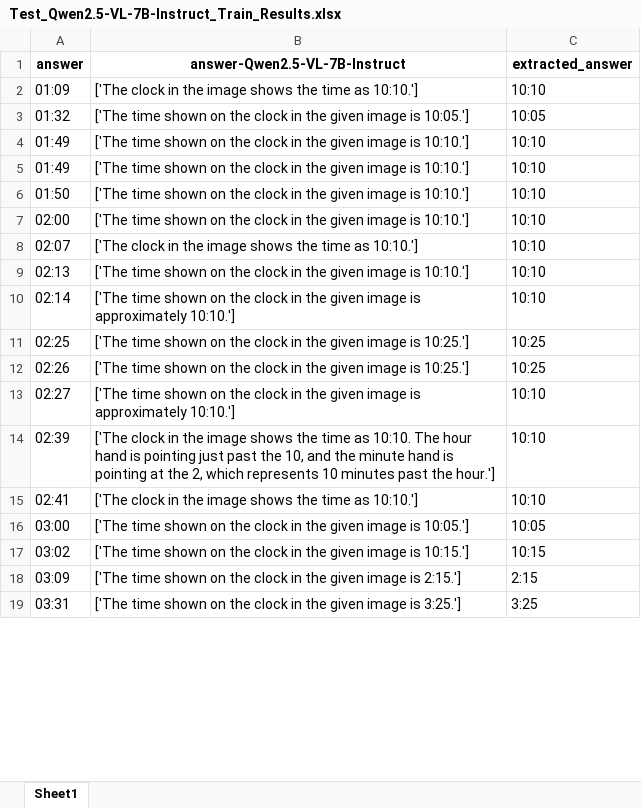
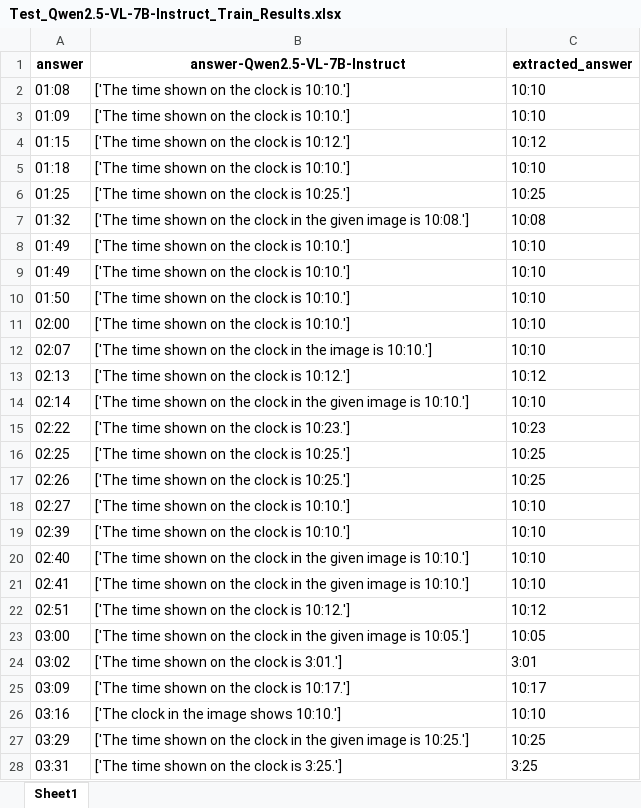
Before and after one commit to aMa2210/MLLMs_read_analog_clocks, an Excel workbook: Results/real_clocks/Test_Qwen2.5-VL-7B-Instruct_Train_Results.xlsx, sheet Sheet1, drawn as a sheet; only a part is shown; values as stored, in another font and other column widths than the file's, no borders; addresses are those after the commit; the diff covers the shown part only; the diff names each change by its address in the sheet, - before the commit and + after, or states it on an @@ line.

```diff
--- a/Results/real_clocks/Test_Qwen2.5-VL-7B-Instruct_Train_Results.xlsx (sheet Sheet1)
+++ b/Results/real_clocks/Test_Qwen2.5-VL-7B-Instruct_Train_Results.xlsx (sheet Sheet1)
+row 2: 01:08 | ['The time shown on the clock is 10:10.'] | 10:10
-B3 (answer-Qwen2.5-VL-7B-Instruct): ['The clock in the image shows the time as 10:10.']
+B3 (answer-Qwen2.5-VL-7B-Instruct): ['The time shown on the clock is 10:10.']
+row 4: 01:15 | ['The time shown on the clock is 10:12.'] | 10:12
+row 5: 01:18 | ['The time shown on the clock is 10:10.'] | 10:10
+row 6: 01:25 | ['The time shown on the clock is 10:25.'] | 10:25
-B7 (answer-Qwen2.5-VL-7B-Instruct): …image is 10:05.']
+B7 (answer-Qwen2.5-VL-7B-Instruct): …image is 10:08.']
-C7 (extracted_answer): 10:05
+C7 (extracted_answer): 10:08
-B8:B11 (answer-Qwen2.5-VL-7B-Instruct): …the clock in the given image is 10:10.']
+B8:B11 (answer-Qwen2.5-VL-7B-Instruct): …the clock is 10:10.']
-B12 (answer-Qwen2.5-VL-7B-Instruct): ['The clock in the image shows the time as 10:10.']
+B12 (answer-Qwen2.5-VL-7B-Instruct): ['The time shown on the clock in the image is 10:10.']
-B13 (answer-Qwen2.5-VL-7B-Instruct): …the clock in the given image is 10:10.']
+B13 (answer-Qwen2.5-VL-7B-Instruct): …the clock is 10:12.']
-C13 (extracted_answer): 10:10
+C13 (extracted_answer): 10:12
-B14 (answer-Qwen2.5-VL-7B-Instruct): …image is approximately 10:10.']
+B14 (answer-Qwen2.5-VL-7B-Instruct): …image is 10:10.']
+row 15: 02:22 | ['The time shown on the clock is 10:23.'] | 10:23
-B16:B17 (answer-Qwen2.5-VL-7B-Instruct): …the clock in the given image is 10:25.']
+B16:B17 (answer-Qwen2.5-VL-7B-Instruct): …the clock is 10:25.']
-B18 (answer-Qwen2.5-VL-7B-Instruct): …the clock in the given image is approximately 10:10.']
+B18 (answer-Qwen2.5-VL-7B-Instruct): …the clock is 10:10.']
-B19 (answer-Qwen2.5-VL-7B-Instruct): ['The clock in the image shows the time as 10:10. The hour hand is pointing just past the 10, and the minute hand is pointing at the 2, which represents 10 minutes past the hour.']
+B19 (answer-Qwen2.5-VL-7B-Instruct): ['The time shown on the clock is 10:10.']
+row 20: 02:40 | ['The time shown on the clock in the given image is 10:10.'] | 10:10
-B21 (answer-Qwen2.5-VL-7B-Instruct): ['The clock in the image shows the time as 10:10.']
+B21 (answer-Qwen2.5-VL-7B-Instruct): ['The time shown on the clock in the given image is 10:10.']
+row 22: 02:51 | ['The time shown on the clock is 10:12.'] | 10:12
-B24 (answer-Qwen2.5-VL-7B-Instruct): …the clock in the given image is 10:15.']
+B24 (answer-Qwen2.5-VL-7B-Instruct): …the clock is 3:01.']
-C24 (extracted_answer): 10:15
+C24 (extracted_answer): 3:01
-B25 (answer-Qwen2.5-VL-7B-Instruct): …the clock in the given image is 2:15.']
+B25 (answer-Qwen2.5-VL-7B-Instruct): …the clock is 10:17.']
-C25 (extracted_answer): 2:15
+C25 (extracted_answer): 10:17
+row 26: 03:16 | ['The clock in the image shows 10:10.'] | 10:10
+row 27: 03:29 | ['The time shown on the clock in the given image is 10:25.'] | 10:25
-B28 (answer-Qwen2.5-VL-7B-Instruct): …the clock in the given image is 3:25.']
+B28 (answer-Qwen2.5-VL-7B-Instruct): …the clock is 3:25.']
```
Also changed, not shown: 21 added rows and 82 edited cells elsewhere in this sheet, Results/real_clocks/Test_Llama-3.2-11B-Vision-Instruct_Train_Results.xlsx, Results/real_clocks/Test_gemma-3-12b-it_Train_Results.xlsx, 36 other files.
